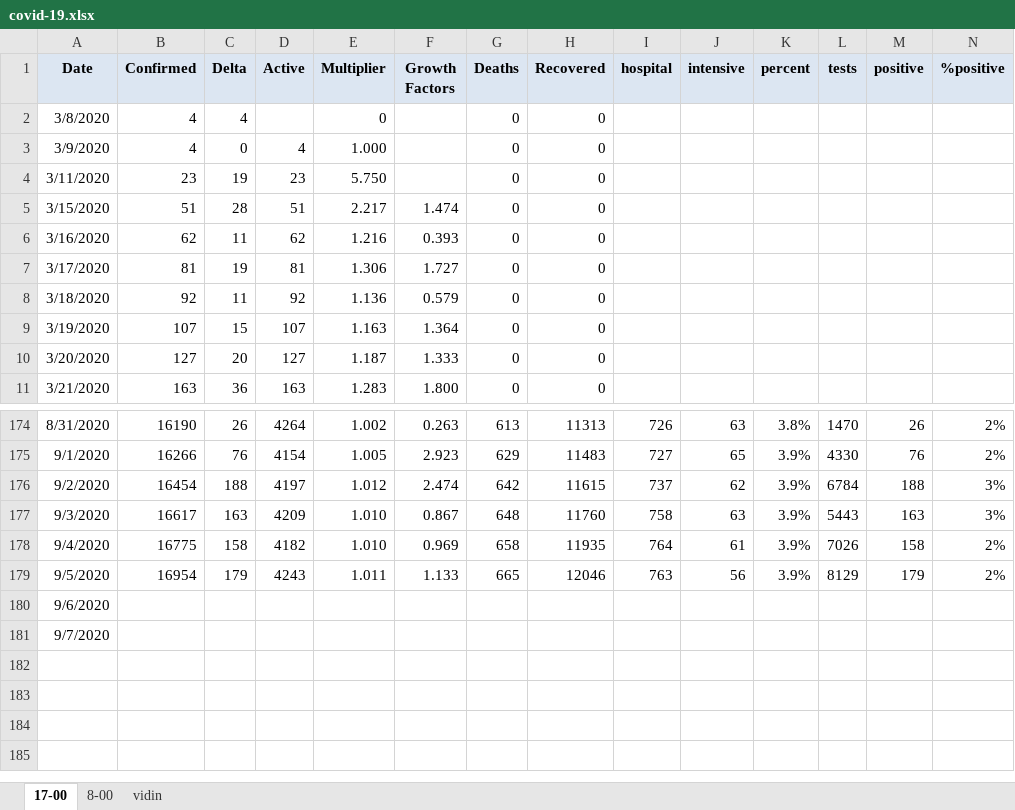
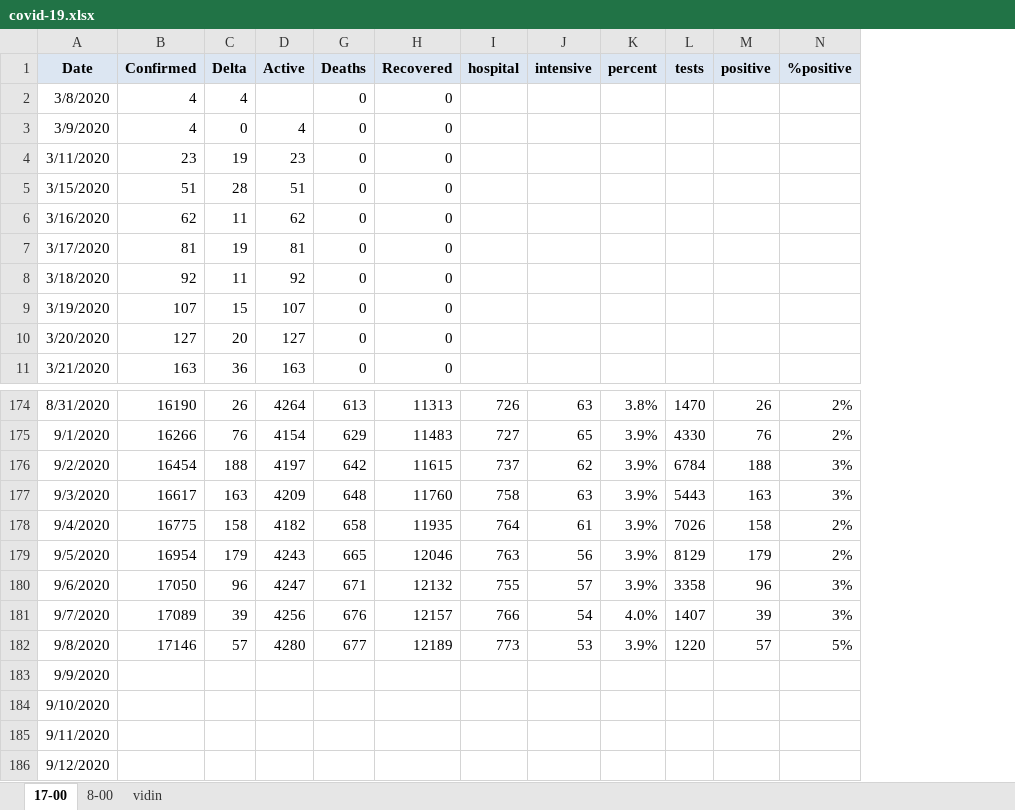
Before and after one commit to nosorrow/covid-19-bulgaria, an Excel workbook: covid-19.xlsx, sheet 17-00, drawn as a sheet; only a part is shown, gaps mark what is left out; values as stored, in another font and other column widths than the file's, no borders; conditional formats not drawn; removed rows and columns are numbered as before the commit, all else as after; the diff names each change by its address in the sheet, - before the commit and + after, or states it on an @@ line.

```diff
--- a/covid-19.xlsx (sheet 17-00)
+++ b/covid-19.xlsx (sheet 17-00)
@@ column E (Multiplier) hidden, rows 2-11: 0 | 1.000 | 5.750 | 2.217 | 1.216 | 1.306 | 1.136 | 1.163 | 1.187 | 1.283; rows 174-179: 1.002 | 1.005 | 1.012 | 1.010 | 1.010 | 1.011 @@
@@ column F (Growth Factors) hidden, rows 5-11: 1.474 | 0.393 | 1.727 | 0.579 | 1.364 | 1.333 | 1.800; rows 174-179: 0.263 | 2.923 | 2.474 | 0.867 | 0.969 | 1.133 @@
+row 180: 9/6/2020 | 17050 | 96 | 4247 | 671 | 12132 | 755 | 57 | 3.9% | 3358 | 96 | 3%
+row 181: 9/7/2020 | 17089 | 39 | 4256 | 676 | 12157 | 766 | 54 | 4.0% | 1407 | 39 | 3%
+row 182: 9/8/2020 | 17146 | 57 | 4280 | 677 | 12189 | 773 | 53 | 3.9% | 1220 | 57 | 5%
-A183 (Date): 9/6/2020
+A183 (Date): 9/9/2020
-A184 (Date): 9/7/2020
+A184 (Date): 9/10/2020
+row 185: 9/11/2020
+row 186: 9/12/2020
```
Also changed, not shown: 3 other files.
